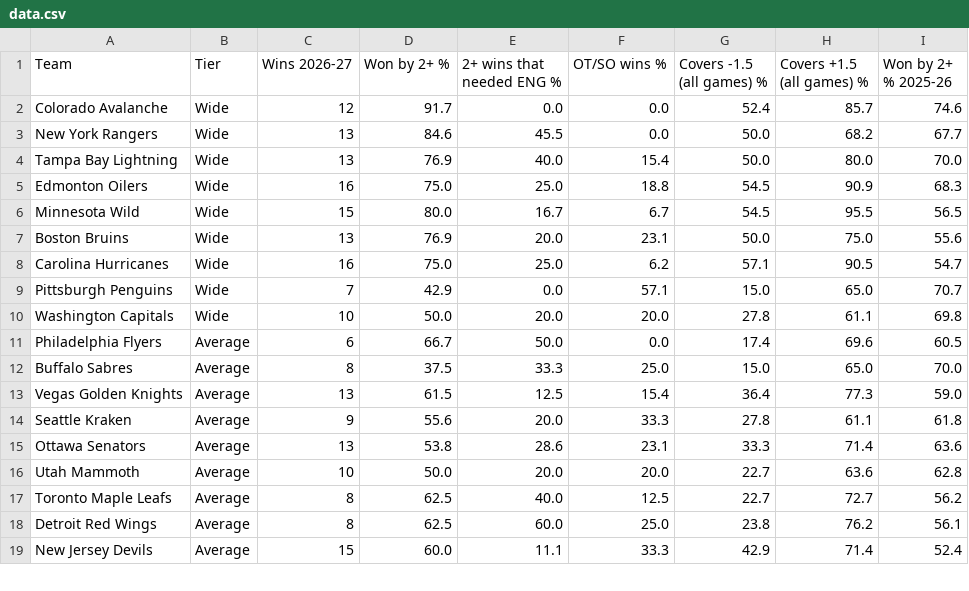
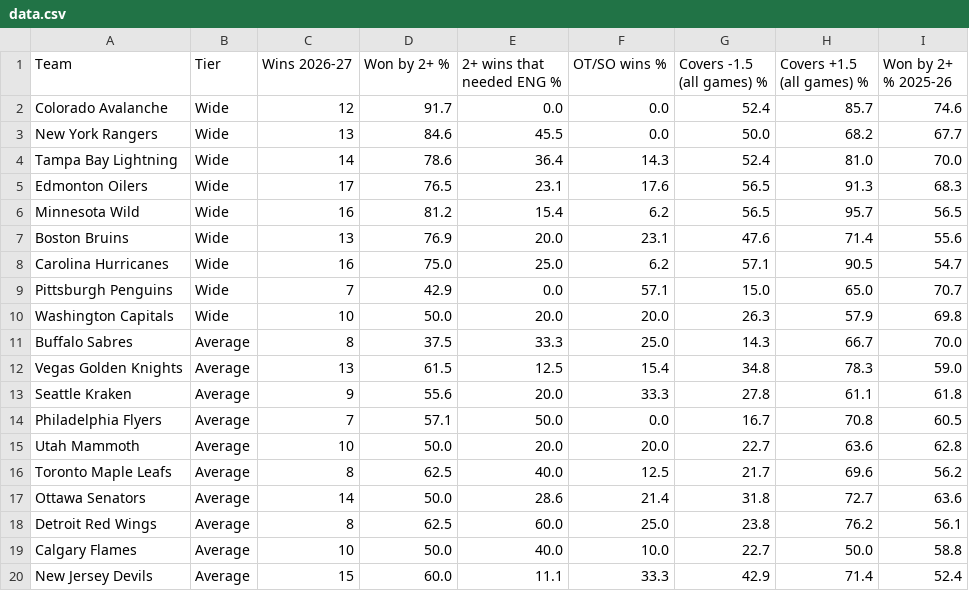
Before and after one commit to expertpicks3223/expertpicks-lab, a CSV file: site/nhl/puck-line/data.csv, drawn as a sheet; only a part is shown; the diff covers the shown part only.

```diff
--- a/site/nhl/puck-line/data.csv
+++ b/site/nhl/puck-line/data.csv
@@ -3,17 +3,18 @@ Colorado Avalanche,Wide,12,91.7,0.0,0.0,52.4,85.7,74.6
 New York Rangers,Wide,13,84.6,45.5,0.0,50.0,68.2,67.7
-Tampa Bay Lightning,Wide,13,76.9,40.0,15.4,50.0,80.0,70.0
-Edmonton Oilers,Wide,16,75.0,25.0,18.8,54.5,90.9,68.3
-Minnesota Wild,Wide,15,80.0,16.7,6.7,54.5,95.5,56.5
-Boston Bruins,Wide,13,76.9,20.0,23.1,50.0,75.0,55.6
+Tampa Bay Lightning,Wide,14,78.6,36.4,14.3,52.4,81.0,70.0
+Edmonton Oilers,Wide,17,76.5,23.1,17.6,56.5,91.3,68.3
+Minnesota Wild,Wide,16,81.2,15.4,6.2,56.5,95.7,56.5
+Boston Bruins,Wide,13,76.9,20.0,23.1,47.6,71.4,55.6
 Carolina Hurricanes,Wide,16,75.0,25.0,6.2,57.1,90.5,54.7
 Pittsburgh Penguins,Wide,7,42.9,0.0,57.1,15.0,65.0,70.7
-Washington Capitals,Wide,10,50.0,20.0,20.0,27.8,61.1,69.8
-Philadelphia Flyers,Average,6,66.7,50.0,0.0,17.4,69.6,60.5
-Buffalo Sabres,Average,8,37.5,33.3,25.0,15.0,65.0,70.0
-Vegas Golden Knights,Average,13,61.5,12.5,15.4,36.4,77.3,59.0
+Washington Capitals,Wide,10,50.0,20.0,20.0,26.3,57.9,69.8
+Buffalo Sabres,Average,8,37.5,33.3,25.0,14.3,66.7,70.0
+Vegas Golden Knights,Average,13,61.5,12.5,15.4,34.8,78.3,59.0
 Seattle Kraken,Average,9,55.6,20.0,33.3,27.8,61.1,61.8
-Ottawa Senators,Average,13,53.8,28.6,23.1,33.3,71.4,63.6
+Philadelphia Flyers,Average,7,57.1,50.0,0.0,16.7,70.8,60.5
 Utah Mammoth,Average,10,50.0,20.0,20.0,22.7,63.6,62.8
-Toronto Maple Leafs,Average,8,62.5,40.0,12.5,22.7,72.7,56.2
+Toronto Maple Leafs,Average,8,62.5,40.0,12.5,21.7,69.6,56.2
+Ottawa Senators,Average,14,50.0,28.6,21.4,31.8,72.7,63.6
 Detroit Red Wings,Average,8,62.5,60.0,25.0,23.8,76.2,56.1
+Calgary Flames,Average,10,50.0,40.0,10.0,22.7,50.0,58.8
 New Jersey Devils,Average,15,60.0,11.1,33.3,42.9,71.4,52.4
```
Also changed, not shown: 3 added rows, 4 removed rows and 22 edited cells elsewhere in this file, data/nhl/puck_line_games_20262027.csv, site/nhl/puck-line/paste-current.tsv, 2 other files.
